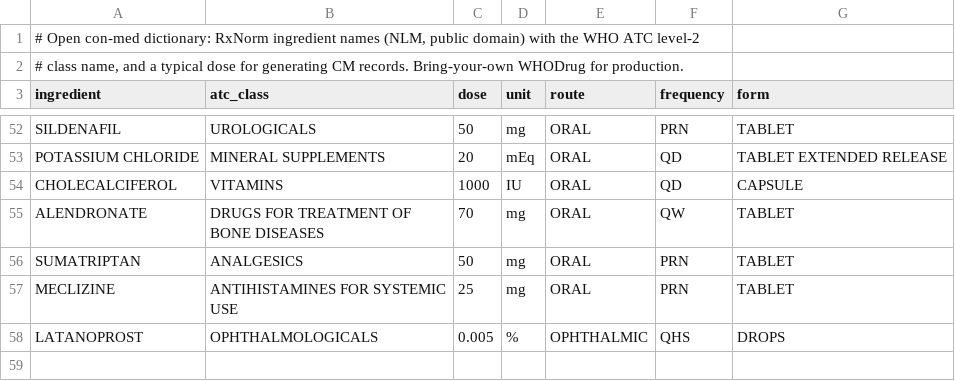
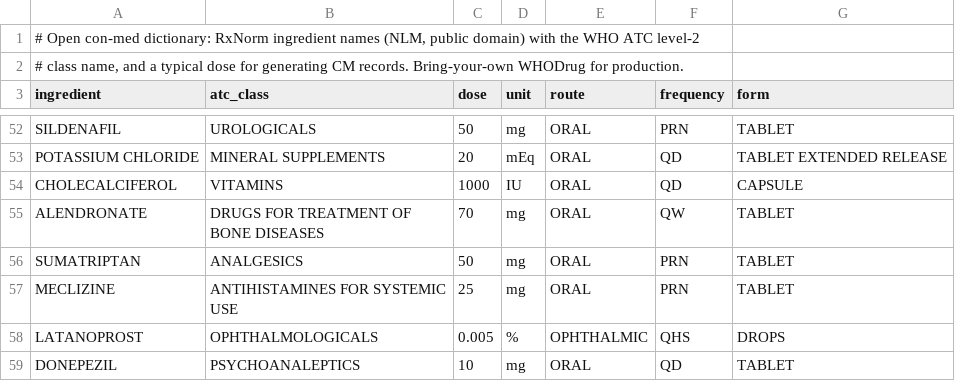
Before and after one commit to rich-iannone/trialforge, a TSV file: crates/trialforge-cdisc/assets/dictionaries/rxnorm_ingredients.tsv, drawn as a sheet; only a part is shown, gaps mark what is left out; the diff names each change by its address in the sheet, - before the commit and + after, or states it on an @@ line.

Commit message:
Update rxnorm_ingredients.tsv

```diff
--- a/crates/trialforge-cdisc/assets/dictionaries/rxnorm_ingredients.tsv
+++ b/crates/trialforge-cdisc/assets/dictionaries/rxnorm_ingredients.tsv
+row 59: DONEPEZIL | PSYCHOANALEPTICS | 10 | mg | ORAL | QD | TABLET
```
